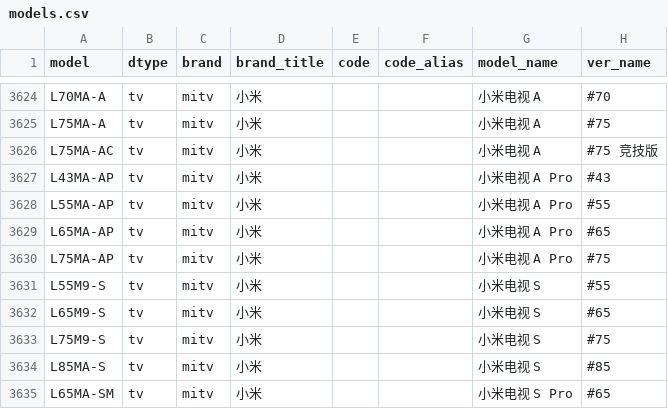
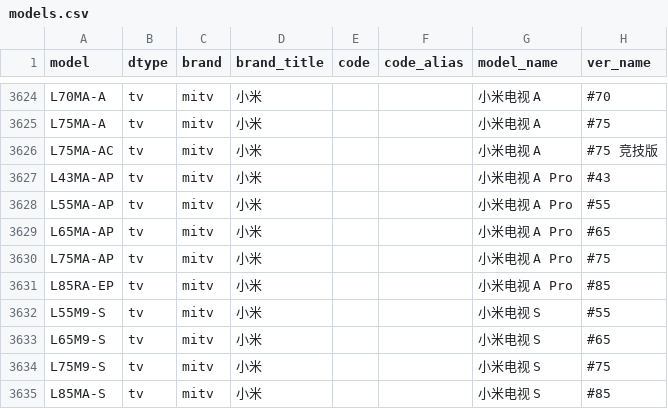
Before and after one commit to KHwang9883/MobileModels, a CSV file: scripts/models.csv, drawn as a sheet; only a part is shown, gaps mark what is left out; the shorter side is filled out with more unchanged rows; the diff names each change by its address in the sheet, - before the commit and + after, or states it on an @@ line.

Commit message:
[mitv_cn] 新增 小米电视 A Pro 85

```diff
--- a/scripts/models.csv
+++ b/scripts/models.csv
+row 3631: L85RA-EP | tv | mitv | 小米 |  |  | 小米电视 A Pro | #85
```
Also changed, not shown: 2 other files.
